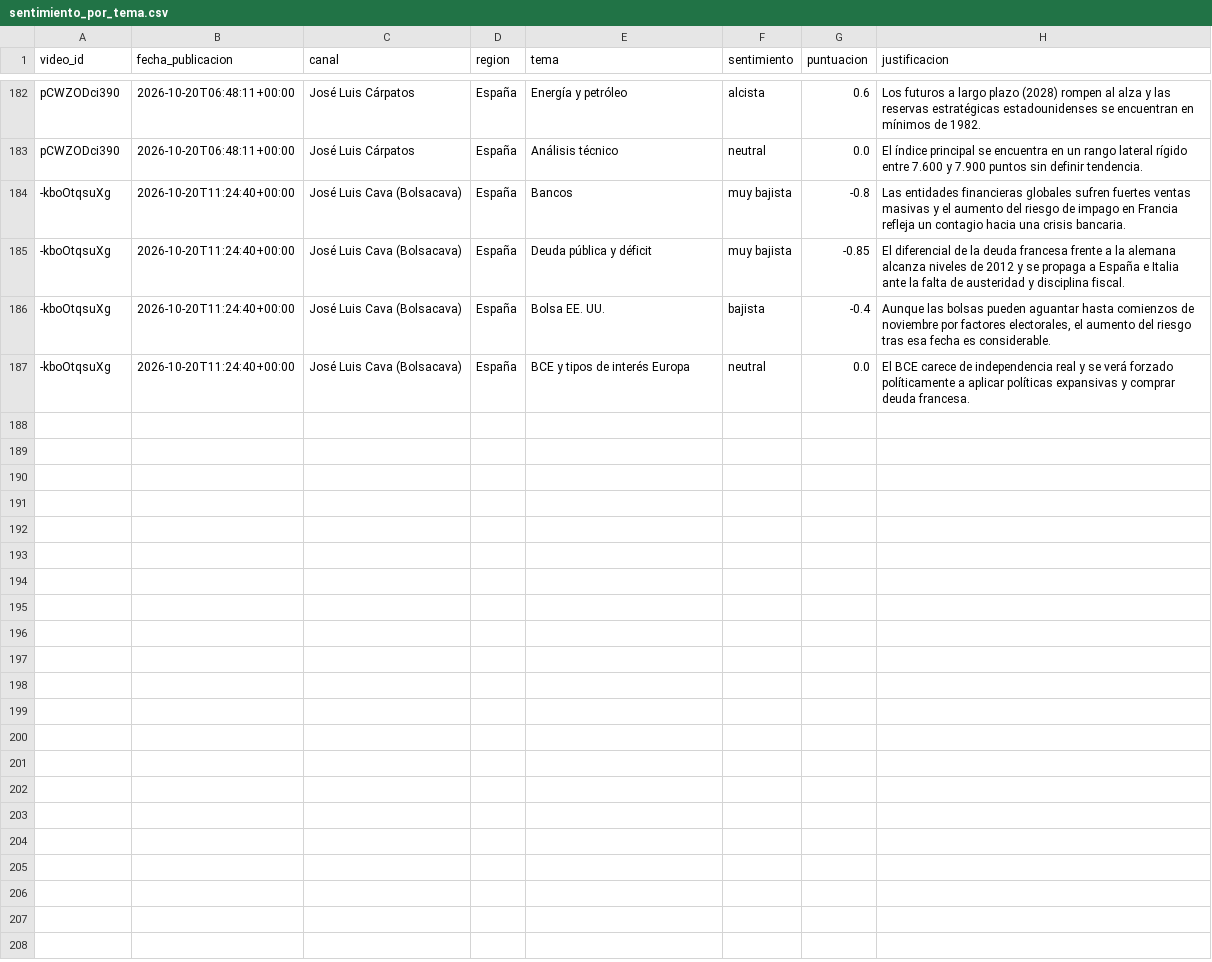
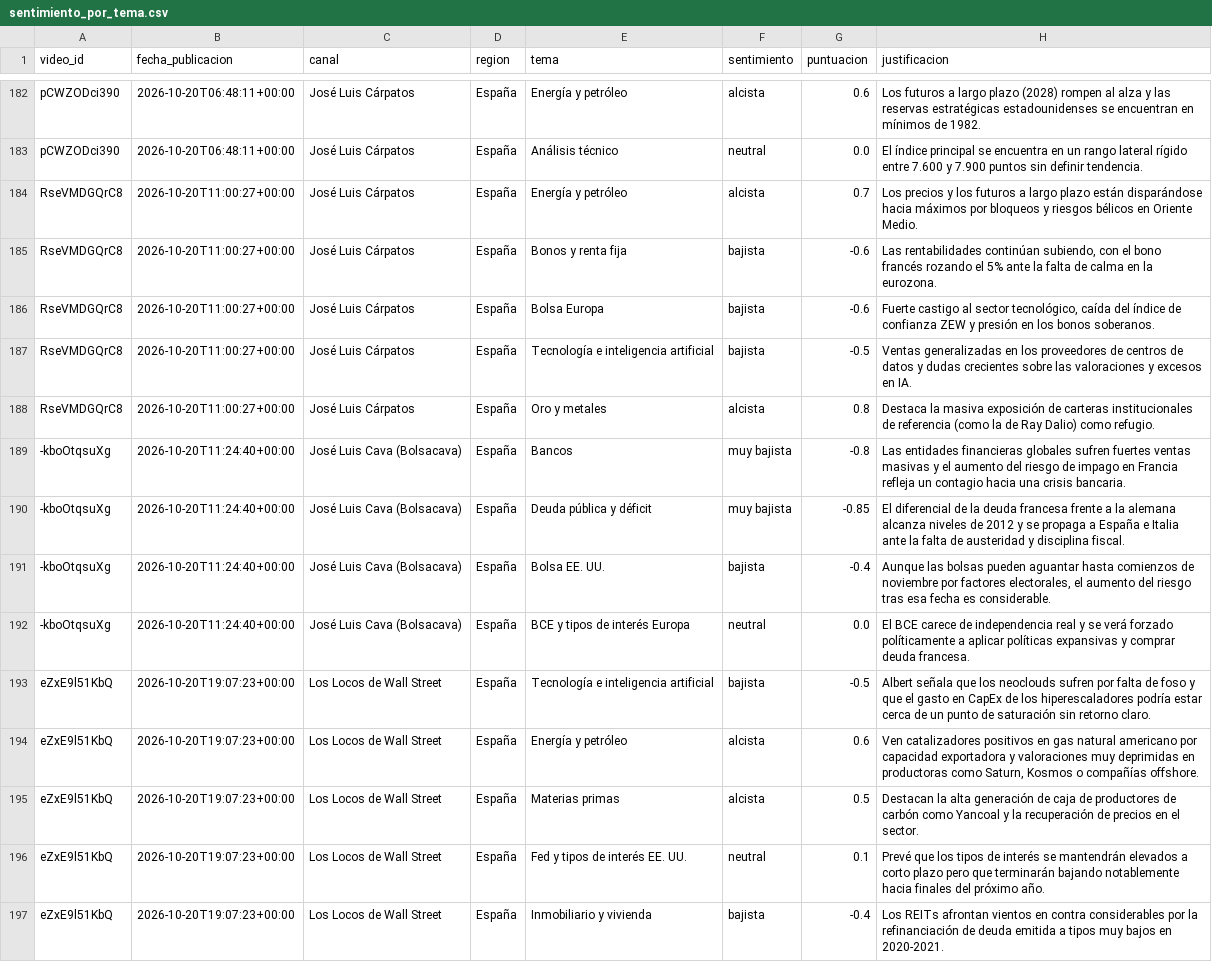
Before and after one commit to jmtroyano/resumenes-youtube, a CSV file: data/sentimiento_por_tema.csv, drawn as a sheet; only a part is shown, gaps mark what is left out; the diff names each change by its address in the sheet, - before the commit and + after, or states it on an @@ line.

```diff
--- a/data/sentimiento_por_tema.csv
+++ b/data/sentimiento_por_tema.csv
+row 184: RseVMDGQrC8 | 2026-10-20T11:00:27+00:00 | José Luis Cárpatos | España | Energía y petróleo | alcista | 0.7 | Los precios y los futuros a largo plazo están disparándose hacia máximos por bloqueos y riesgos bélicos en Oriente Medio.
+row 185: RseVMDGQrC8 | 2026-10-20T11:00:27+00:00 | José Luis Cárpatos | España | Bonos y renta fija | bajista | -0.6 | Las rentabilidades continúan subiendo, con el bono francés rozando el 5% ante la falta de calma en la eurozona.
+row 186: RseVMDGQrC8 | 2026-10-20T11:00:27+00:00 | José Luis Cárpatos | España | Bolsa Europa | bajista | -0.6 | Fuerte castigo al sector tecnológico, caída del índice de confianza ZEW y presión en los bonos soberanos.
+row 187: RseVMDGQrC8 | 2026-10-20T11:00:27+00:00 | José Luis Cárpatos | España | Tecnología e inteligencia artificial | bajista | -0.5 | Ventas generalizadas en los proveedores de centros de datos y dudas crecientes sobre las valoraciones y excesos en IA.
+row 188: RseVMDGQrC8 | 2026-10-20T11:00:27+00:00 | José Luis Cárpatos | España | Oro y metales | alcista | 0.8 | Destaca la masiva exposición de carteras institucionales de referencia (como la de Ray Dalio) como refugio.
+row 193: eZxE9l51KbQ | 2026-10-20T19:07:23+00:00 | Los Locos de Wall Street | España | Tecnología e inteligencia artificial | bajista | -0.5 | Albert señala que los neoclouds sufren por falta de foso y que el gasto en CapEx de los hiperescaladores podría estar cerca de un punto de saturación sin retorno claro.
+row 194: eZxE9l51KbQ | 2026-10-20T19:07:23+00:00 | Los Locos de Wall Street | España | Energía y petróleo | alcista | 0.6 | Ven catalizadores positivos en gas natural americano por capacidad exportadora y valoraciones muy deprimidas en productoras como Saturn, Kosmos o compañías offshore.
+row 195: eZxE9l51KbQ | 2026-10-20T19:07:23+00:00 | Los Locos de Wall Street | España | Materias primas | alcista | 0.5 | Destacan la alta generación de caja de productores de carbón como Yancoal y la recuperación de precios en el sector.
+row 196: eZxE9l51KbQ | 2026-10-20T19:07:23+00:00 | Los Locos de Wall Street | España | Fed y tipos de interés EE. UU. | neutral | 0.1 | Prevé que los tipos de interés se mantendrán elevados a corto plazo pero que terminarán bajando notablemente hacia finales del próximo año.
+row 197: eZxE9l51KbQ | 2026-10-20T19:07:23+00:00 | Los Locos de Wall Street | España | Inmobiliario y vivienda | bajista | -0.4 | Los REITs afrontan vientos en contra considerables por la refinanciación de deuda emitida a tipos muy bajos en 2020-2021.
```
Also changed, not shown: 4 other files.
